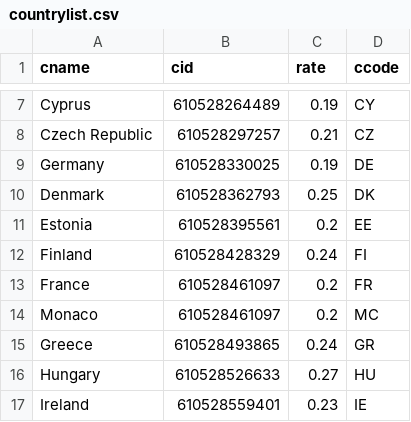
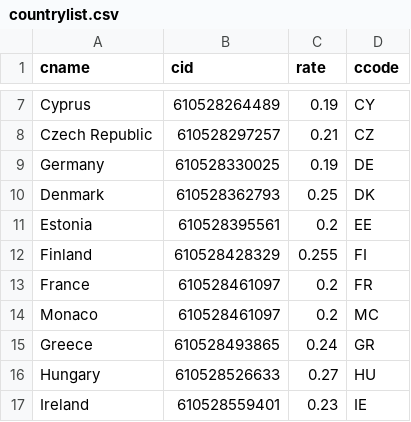
Before and after one commit to atrillini/lerob-shopify-railway.app, a CSV file: countrylist.csv, drawn as a sheet; only a part is shown, gaps mark what is left out.

Commit message:
Update countrylist.csv

```diff
--- a/countrylist.csv
+++ b/countrylist.csv
@@ -11,3 +11,3 @@ Denmark;610528362793;0.25;DK
 Estonia;610528395561;0.2;EE
-Finland;610528428329;0.24;FI
+Finland;610528428329;0.255;FI
 France;610528461097;0.2;FR
```
